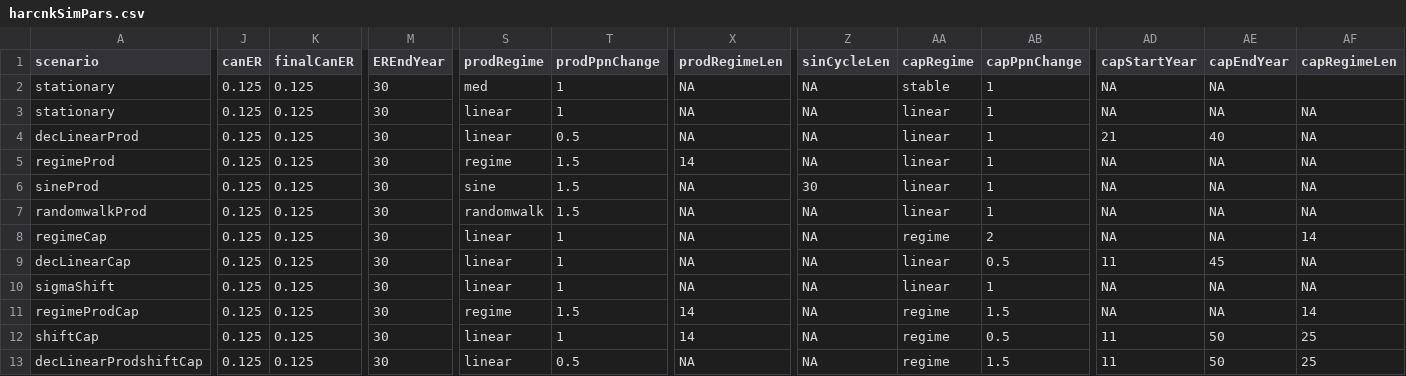
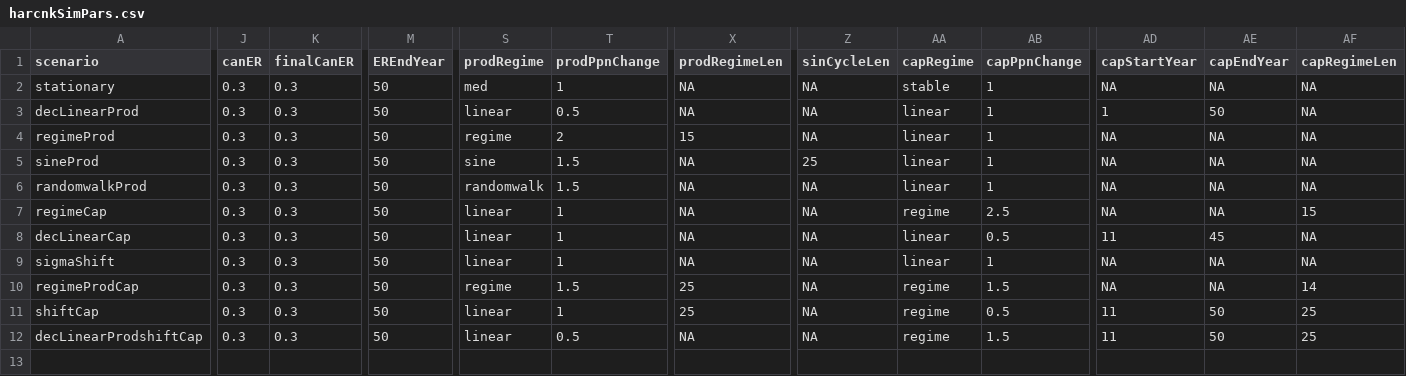
Before and after one commit to Pacific-salmon-assess/simest-tv, a CSV file: data/harck/harcnkSimPars.csv, drawn as a sheet; only a part is shown, gaps mark what is left out; removed rows and columns are numbered as before the commit, all else as after; rows hold the shown columns only; the diff names each change by its address in the sheet, - before the commit and + after, or states it on an @@ line.

```diff
--- a/data/harck/harcnkSimPars.csv
+++ b/data/harck/harcnkSimPars.csv
-row 2: stationary | 0.125 | 0.125 | 30 | med | 1 | NA | NA | stable | 1 | NA | NA
-J2:J12 (canER): 0.125
+J2:J12 (canER): 0.3
-K2:K12 (finalCanER): 0.125
+K2:K12 (finalCanER): 0.3
-M2:M12 (EREndYear): 30
+M2:M12 (EREndYear): 50
-S2 (prodRegime): linear
+S2 (prodRegime): med
-AA2 (capRegime): linear
+AA2 (capRegime): stable
-AD3 (capStartYear): 21
+AD3 (capStartYear): 1
-AE3 (capEndYear): 40
+AE3 (capEndYear): 50
-T4 (prodPpnChange): 1.5
+T4 (prodPpnChange): 2
-X4 (prodRegimeLen): 14
+X4 (prodRegimeLen): 15
-Z5 (sinCycleLen): 30
+Z5 (sinCycleLen): 25
-AB7 (capPpnChange): 2
+AB7 (capPpnChange): 2.5
-AF7 (capRegimeLen): 14
+AF7 (capRegimeLen): 15
-X10:X11 (prodRegimeLen): 14
+X10:X11 (prodRegimeLen): 25
```
Also changed, not shown: 5 other files.
